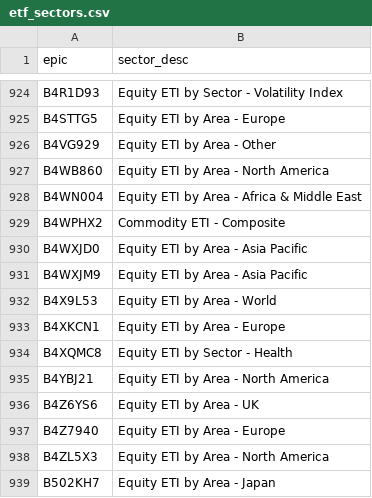
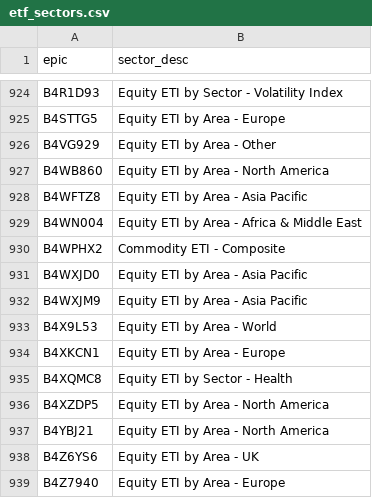
Before and after one commit to KqSMea8/picker, a CSV file: etf_sectors.csv, drawn as a sheet; only a part is shown, gaps mark what is left out; the shorter side is filled out with more unchanged rows.

```diff
--- a/etf_sectors.csv
+++ b/etf_sectors.csv
@@ -927,2 +927,3 @@ B4VG929,Equity ETI by Area - Other
 B4WB860,Equity ETI by Area - North America
+B4WFTZ8,Equity ETI by Area - Asia Pacific
 B4WN004,Equity ETI by Area - Africa & Middle East
@@ -934,2 +935,3 @@ B4XKCN1,Equity ETI by Area - Europe
 B4XQMC8,Equity ETI by Sector - Health
+B4XZDP5,Equity ETI by Area - North America
 B4YBJ21,Equity ETI by Area - North America
```
Also changed, not shown: etf_details.csv, etfs.csv, 5 other files.
